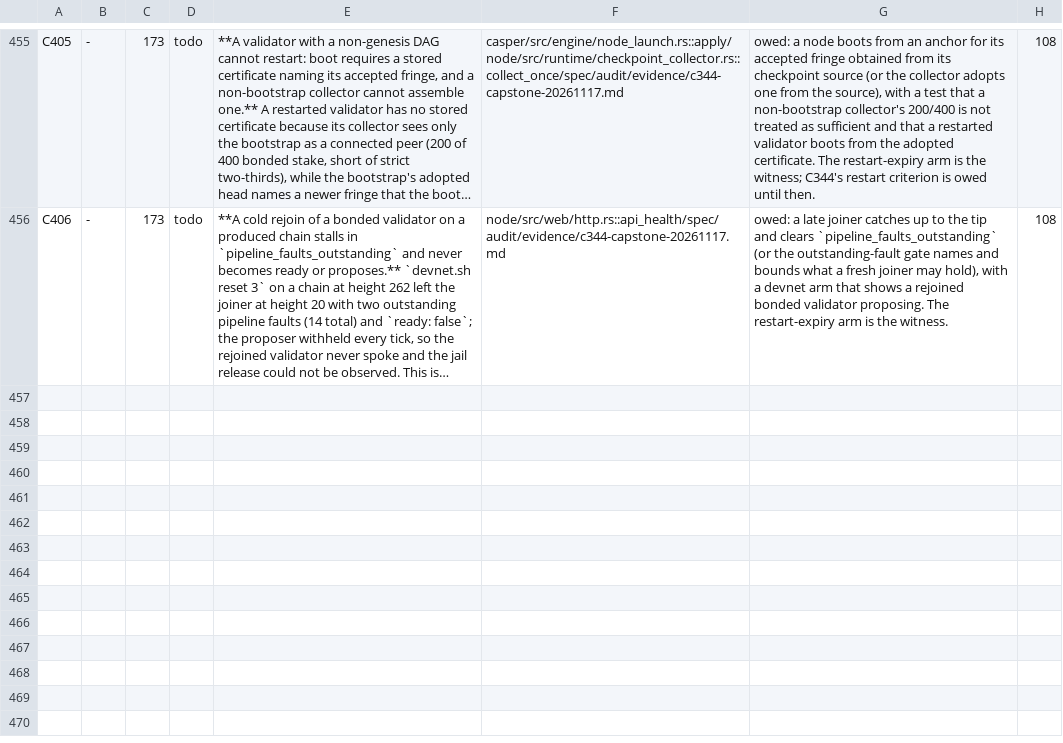
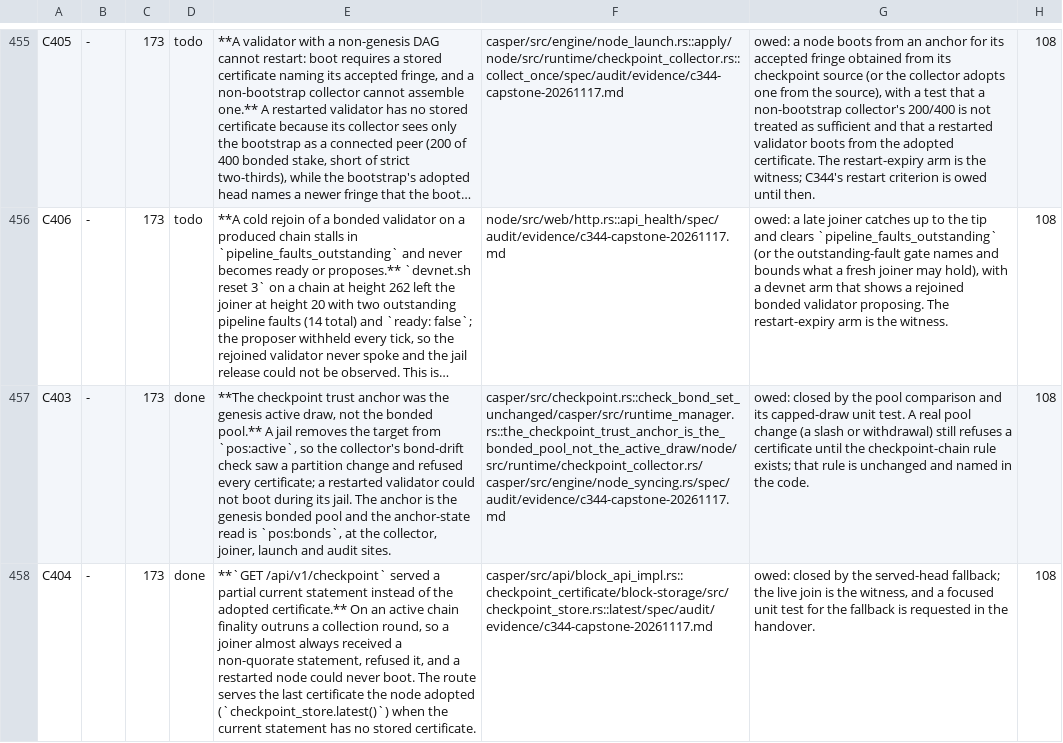
Before and after one commit to rhovision-org/rholo, a TSV file: spec/findings.tsv, drawn as a sheet; only a part is shown, gaps mark what is left out; long unchanged cells end in …; the diff names each change by its address in the sheet, - before the commit and + after, or states it on an @@ line.

```diff
--- a/spec/findings.tsv
+++ b/spec/findings.tsv
+row 457: C403 | - | 173 | done | **The checkpoint trust anchor was the genesis active draw, not the bonded pool.** A jail removes the target from `pos:active`, so the collector's bond-drift check saw a partition change and refused every certificate; a restarted validator could not boot during its jail. The anchor is the genesis bonded pool and the anchor-state read is `pos:bonds`, at the collector, joiner, launch and audit sites. | casper/src/checkpoint.rs::check_bond_set_unchanged/casper/src/runtime_manager.rs::the_checkpoint_trust_anchor_is_the_bonded_pool_not_the_active_draw/node/src/runtime/checkpoint_collector.rs/casper/src/engine/node_syncing.rs/spec/audit/evidence/c344-capstone-20261117.md | owed: closed by the pool comparison and its capped-draw unit test. A real pool change (a slash or withdrawal) still refuses a certificate until the checkpoint-chain rule exists; that rule is unchanged and named in the code. | 108
+row 458: C404 | - | 173 | done | **`GET /api/v1/checkpoint` served a partial current statement instead of the adopted certificate.** On an active chain finality outruns a collection round, so a joiner almost always received a non-quorate statement, refused it, and a restarted node could never boot. The route serves the last certificate the node adopted (`checkpoint_store.latest()`) when the current statement has no stored certificate. | casper/src/api/block_api_impl.rs::checkpoint_certificate/block-storage/src/checkpoint_store.rs::latest/spec/audit/evidence/c344-capstone-20261117.md | owed: closed by the served-head fallback; the live join is the witness, and a focused unit test for the fallback is requested in the handover. | 108
```
Also changed, not shown: 1 other file.
